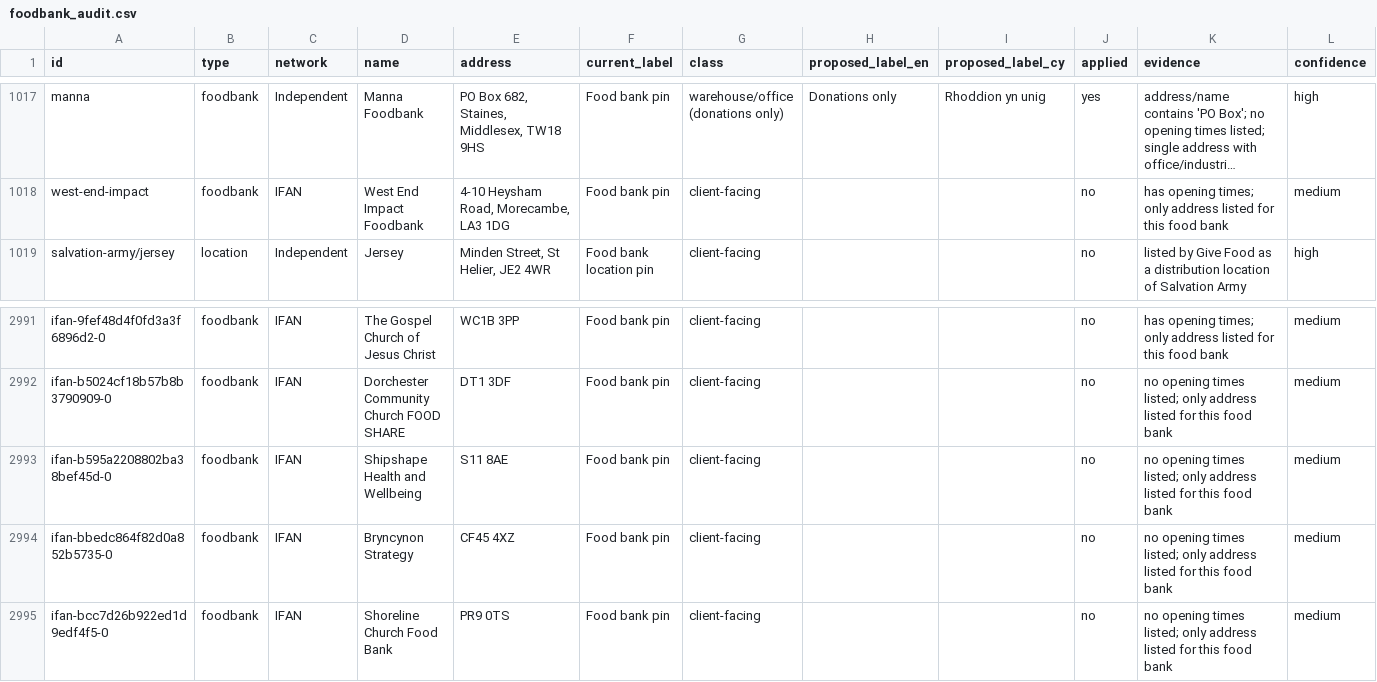
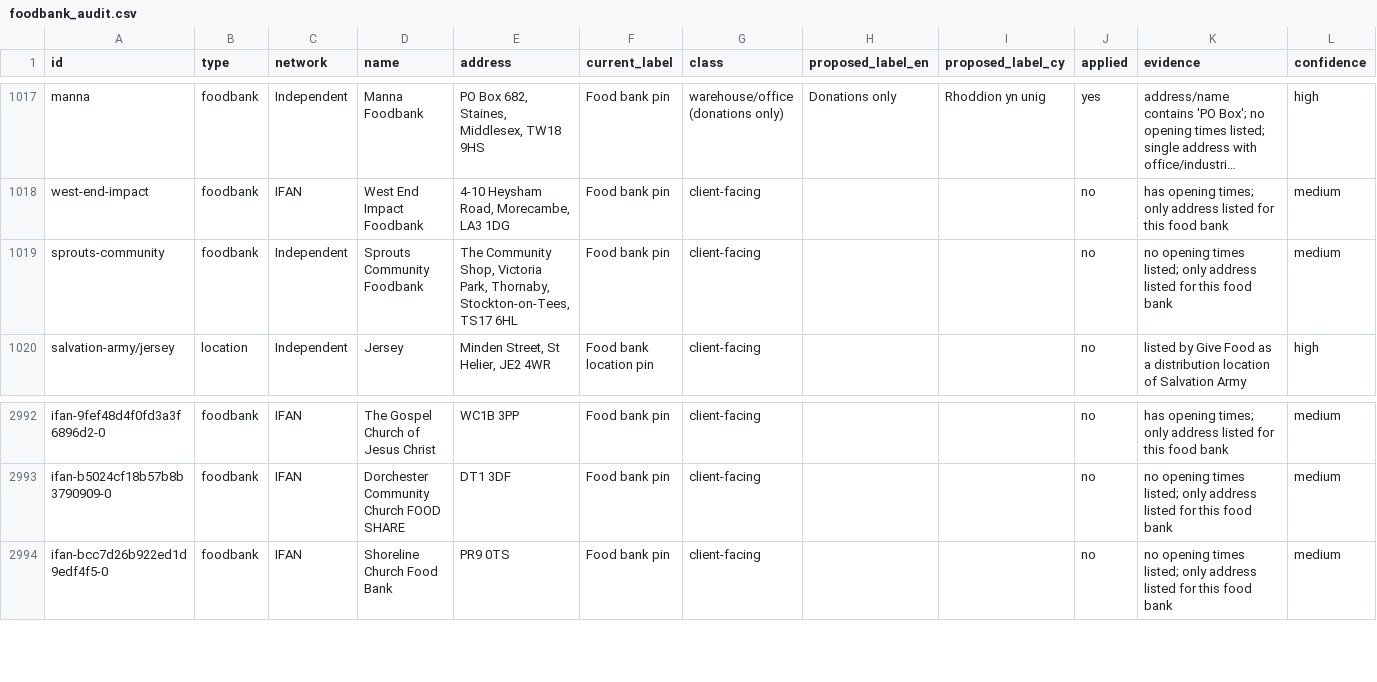
Before and after one commit to Postcode-economics/find-your-food-bank, a CSV file: logs/foodbank_audit.csv, drawn as a sheet; only a part is shown, gaps mark what is left out; long unchanged cells end in …; removed rows and columns are numbered as before the commit, all else as after; the diff names each change by its address in the sheet, - before the commit and + after, or states it on an @@ line.

```diff
--- a/logs/foodbank_audit.csv
+++ b/logs/foodbank_audit.csv
+row 1019: sprouts-community | foodbank | Independent | Sprouts Community Foodbank | The Community Shop, Victoria Park, Thornaby, Stockton-on-Tees, TS17 6HL | Food bank pin | client-facing |  |  | no | no opening times listed; only address listed for this food bank | medium
-row 2993: ifan-b595a2208802ba38bef45d-0 | foodbank | IFAN | Shipshape Health and Wellbeing | S11 8AE | Food bank pin | client-facing |  |  | no | no opening times listed; only address listed for this food bank | medium
-row 2994: ifan-bbedc864f82d0a852b5735-0 | foodbank | IFAN | Bryncynon Strategy | CF45 4XZ | Food bank pin | client-facing |  |  | no | no opening times listed; only address listed for this food bank | medium
```
Also changed, not shown: logs/foodbank_times_review.csv, 37 other files.
